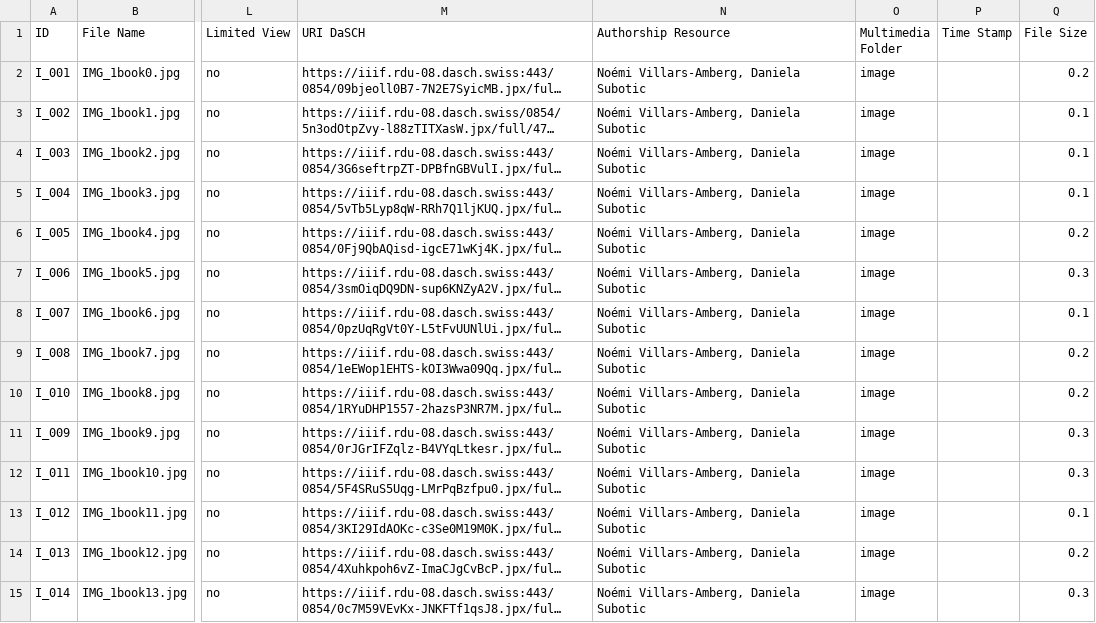
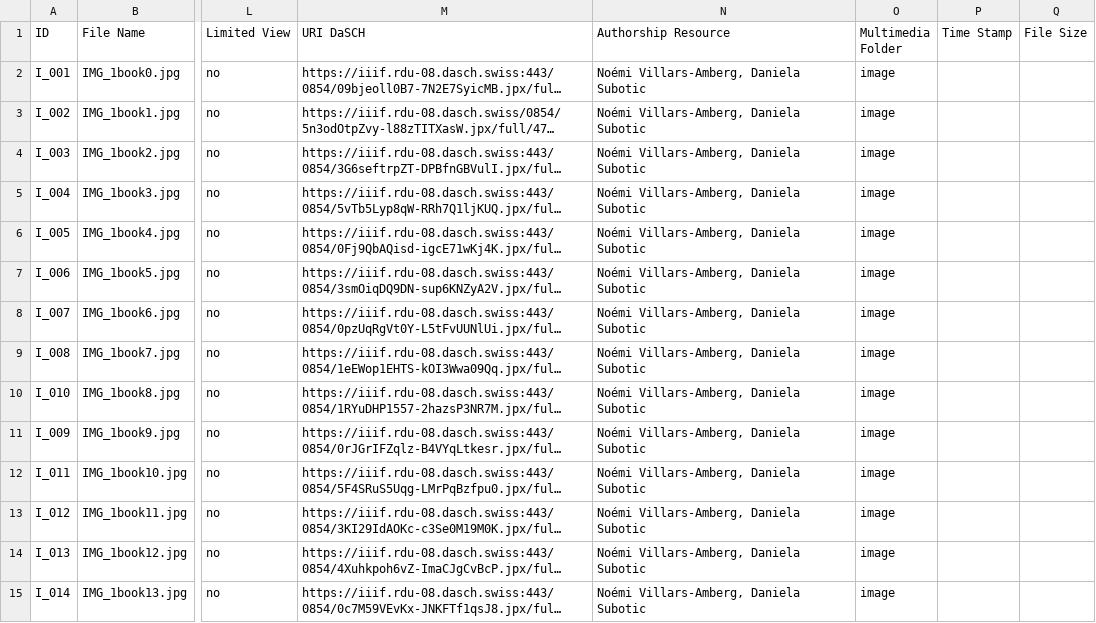
Before and after one commit to dasch-swiss/daschland-scripts, a CSV file: data/processed/Image.csv, drawn as a sheet; only a part is shown, gaps mark what is left out; long unchanged cells end in …; the diff covers the shown part only; the diff names each change by its address in the sheet, - before the commit and + after, or states it on an @@ line.

```diff
--- a/data/processed/Image.csv
+++ b/data/processed/Image.csv
-Q2 (File Size): 0.2
+Q2 (File Size): (empty)
-Q3:Q5 (File Size): 0.1
+Q3:Q5 (File Size): (empty)
-Q6 (File Size): 0.2
+Q6 (File Size): (empty)
-Q7 (File Size): 0.3
+Q7 (File Size): (empty)
-Q8 (File Size): 0.1
+Q8 (File Size): (empty)
-Q9:Q10 (File Size): 0.2
+Q9:Q10 (File Size): (empty)
-Q11:Q12 (File Size): 0.3
+Q11:Q12 (File Size): (empty)
-Q13 (File Size): 0.1
+Q13 (File Size): (empty)
-Q14 (File Size): 0.2
+Q14 (File Size): (empty)
-Q15 (File Size): 0.3
+Q15 (File Size): (empty)
```
Also changed, not shown: 89 edited cells elsewhere in this file, data/processed/Audio.csv, data/processed/BookEdition.csv, 4 other files.
